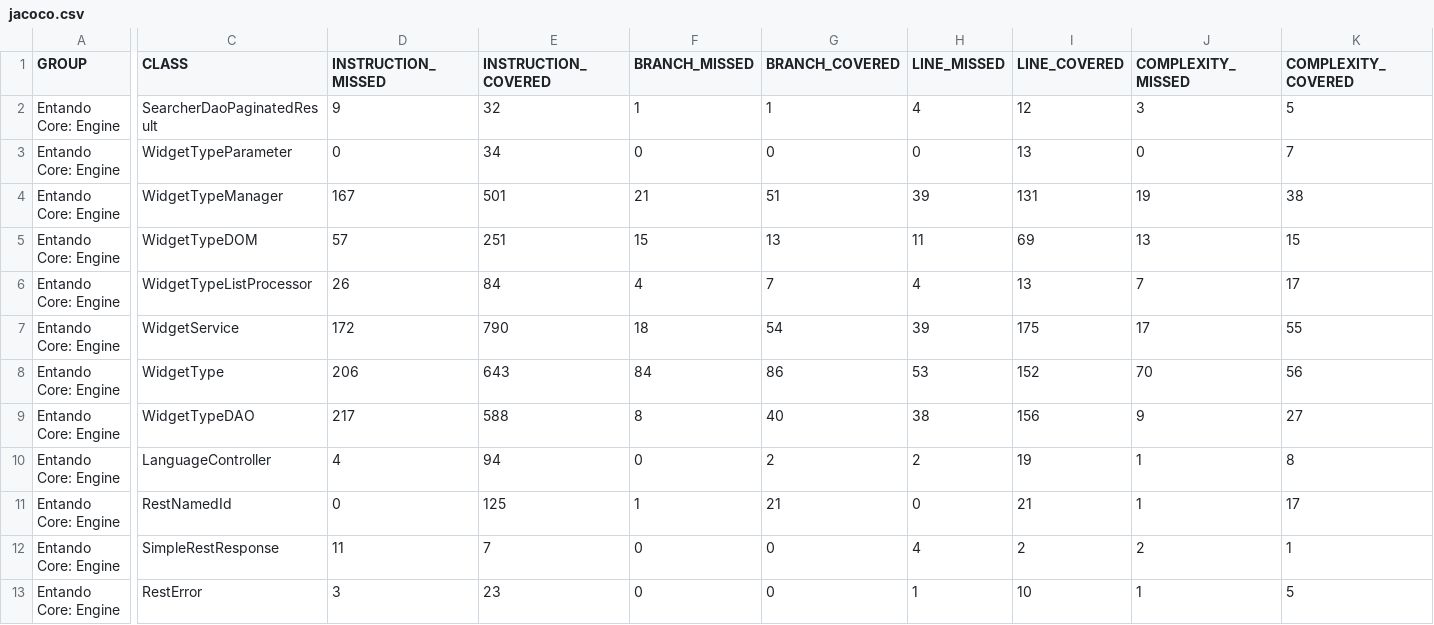
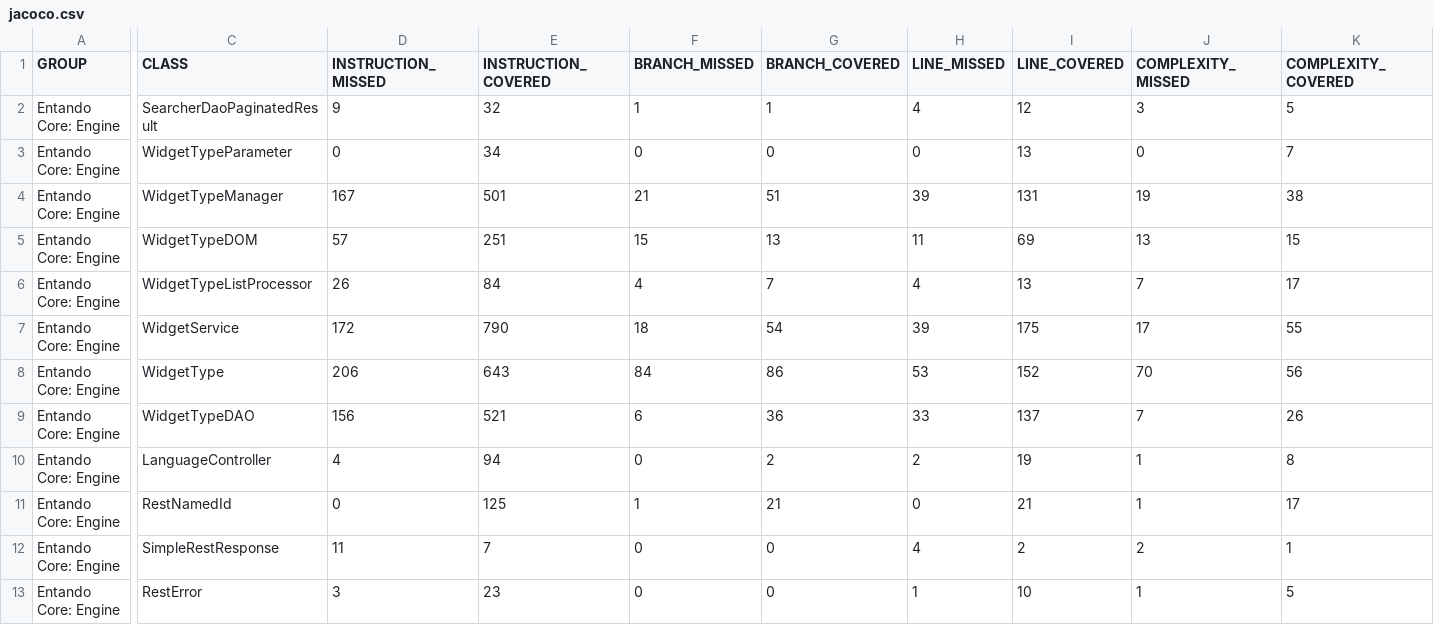
Before and after one commit to entando-k8s/devops-results-2021-02-18, a CSV file: entando-engine/PR-107/jacoco/jacoco.csv, drawn as a sheet; only a part is shown, gaps mark what is left out; the diff names each change by its address in the sheet, - before the commit and + after, or states it on an @@ line.

Commit message:
Publishing files for path entando-engine/PR-107

```diff
--- a/entando-engine/PR-107/jacoco/jacoco.csv
+++ b/entando-engine/PR-107/jacoco/jacoco.csv
-D9 (INSTRUCTION_MISSED): 217
+D9 (INSTRUCTION_MISSED): 156
-E9 (INSTRUCTION_COVERED): 588
+E9 (INSTRUCTION_COVERED): 521
-F9 (BRANCH_MISSED): 8
+F9 (BRANCH_MISSED): 6
-G9 (BRANCH_COVERED): 40
+G9 (BRANCH_COVERED): 36
-H9 (LINE_MISSED): 38
+H9 (LINE_MISSED): 33
-I9 (LINE_COVERED): 156
+I9 (LINE_COVERED): 137
-J9 (COMPLEXITY_MISSED): 9
+J9 (COMPLEXITY_MISSED): 7
-K9 (COMPLEXITY_COVERED): 27
+K9 (COMPLEXITY_COVERED): 26
```
Also changed, not shown: 16 other files.
